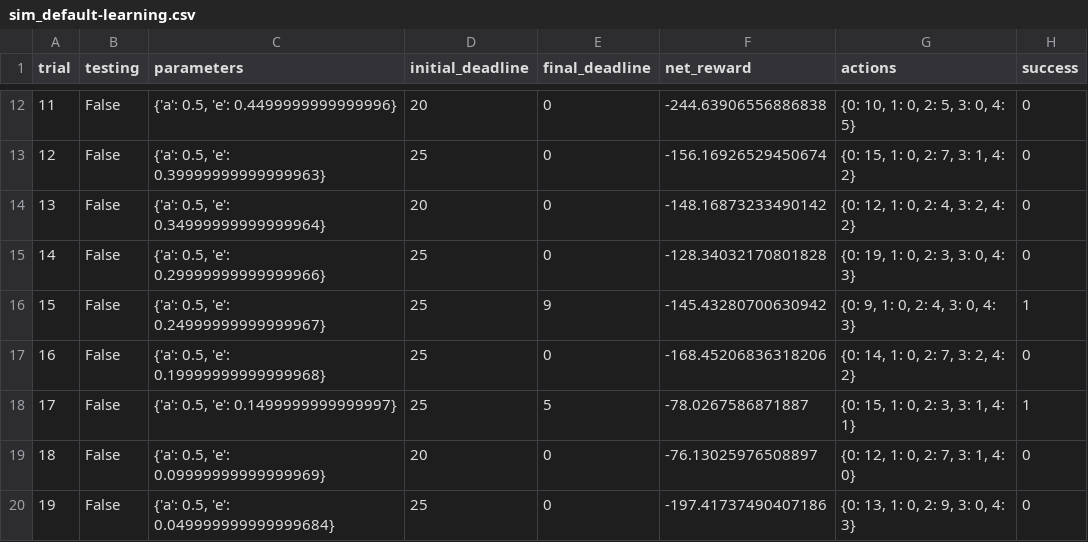
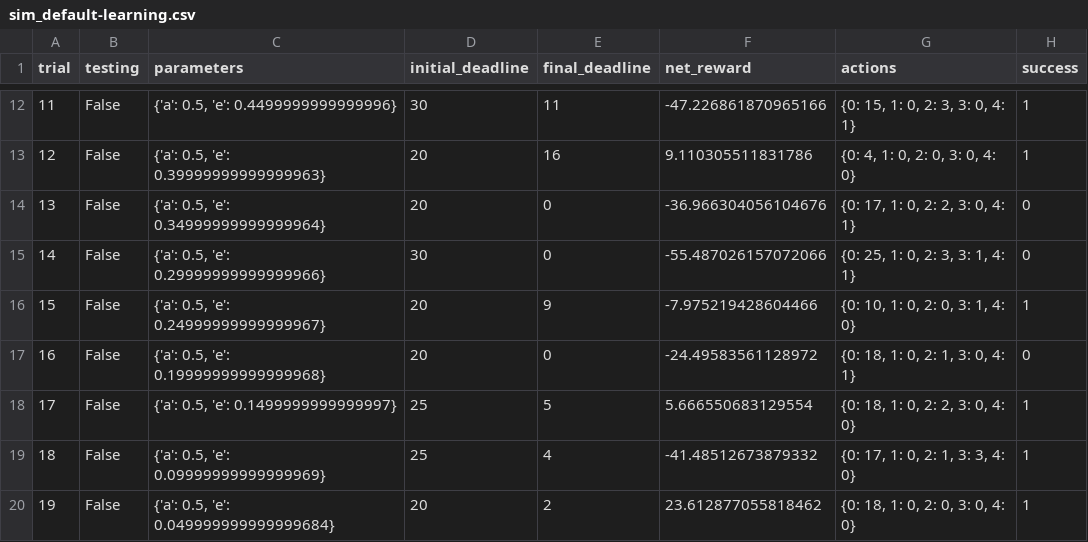
Before and after one commit to yehchilai/MachineLearningNanodegreeProjects, a CSV file: smartcab/logs/sim_default-learning.csv, drawn as a sheet; only a part is shown, gaps mark what is left out; the diff covers the shown part only.

```diff
--- a/smartcab/logs/sim_default-learning.csv
+++ b/smartcab/logs/sim_default-learning.csv
@@ -12,9 +12,9 @@ trial,testing,parameters,initial_deadline,final_deadline,net_reward,actions,succ
-11,False,"{'a': 0.5, 'e': 0.4499999999999996}",20,0,-244.63906556886838,"{0: 10, 1: 0, 2: 5, 3: 0, 4: 5}",0
-12,False,"{'a': 0.5, 'e': 0.39999999999999963}",25,0,-156.16926529450674,"{0: 15, 1: 0, 2: 7, 3: 1, 4: 2}",0
-13,False,"{'a': 0.5, 'e': 0.34999999999999964}",20,0,-148.16873233490142,"{0: 12, 1: 0, 2: 4, 3: 2, 4: 2}",0
-14,False,"{'a': 0.5, 'e': 0.29999999999999966}",25,0,-128.34032170801828,"{0: 19, 1: 0, 2: 3, 3: 0, 4: 3}",0
-15,False,"{'a': 0.5, 'e': 0.24999999999999967}",25,9,-145.43280700630942,"{0: 9, 1: 0, 2: 4, 3: 0, 4: 3}",1
-16,False,"{'a': 0.5, 'e': 0.19999999999999968}",25,0,-168.45206836318206,"{0: 14, 1: 0, 2: 7, 3: 2, 4: 2}",0
-17,False,"{'a': 0.5, 'e': 0.1499999999999997}",25,5,-78.0267586871887,"{0: 15, 1: 0, 2: 3, 3: 1, 4: 1}",1
-18,False,"{'a': 0.5, 'e': 0.09999999999999969}",20,0,-76.13025976508897,"{0: 12, 1: 0, 2: 7, 3: 1, 4: 0}",0
-19,False,"{'a': 0.5, 'e': 0.049999999999999684}",25,0,-197.41737490407186,"{0: 13, 1: 0, 2: 9, 3: 0, 4: 3}",0
+11,False,"{'a': 0.5, 'e': 0.4499999999999996}",30,11,-47.226861870965166,"{0: 15, 1: 0, 2: 3, 3: 0, 4: 1}",1
+12,False,"{'a': 0.5, 'e': 0.39999999999999963}",20,16,9.110305511831786,"{0: 4, 1: 0, 2: 0, 3: 0, 4: 0}",1
+13,False,"{'a': 0.5, 'e': 0.34999999999999964}",20,0,-36.966304056104676,"{0: 17, 1: 0, 2: 2, 3: 0, 4: 1}",0
+14,False,"{'a': 0.5, 'e': 0.29999999999999966}",30,0,-55.487026157072066,"{0: 25, 1: 0, 2: 3, 3: 1, 4: 1}",0
+15,False,"{'a': 0.5, 'e': 0.24999999999999967}",20,9,-7.975219428604466,"{0: 10, 1: 0, 2: 0, 3: 1, 4: 0}",1
+16,False,"{'a': 0.5, 'e': 0.19999999999999968}",20,0,-24.49583561128972,"{0: 18, 1: 0, 2: 1, 3: 0, 4: 1}",0
+17,False,"{'a': 0.5, 'e': 0.1499999999999997}",25,5,5.666550683129554,"{0: 18, 1: 0, 2: 2, 3: 0, 4: 0}",1
+18,False,"{'a': 0.5, 'e': 0.09999999999999969}",25,4,-41.48512673879332,"{0: 17, 1: 0, 2: 1, 3: 3, 4: 0}",1
+19,False,"{'a': 0.5, 'e': 0.049999999999999684}",20,2,23.612877055818462,"{0: 18, 1: 0, 2: 0, 3: 0, 4: 0}",1
```
Also changed, not shown: 79 edited cells elsewhere in this file, 6 other files.
